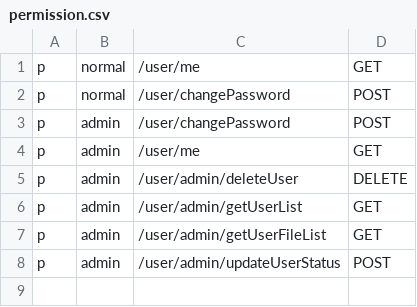
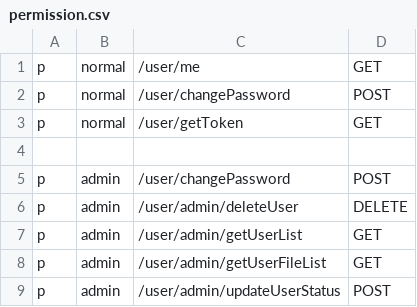
Before and after one commit to miRemid/kira, a CSV file: services/user-api/casbin/permission.csv, drawn as a sheet.

Commit message:
Add GetToken Method

```diff
--- a/services/user-api/casbin/permission.csv
+++ b/services/user-api/casbin/permission.csv
@@ -2,4 +2,5 @@ p, normal, /user/me, GET
 p, normal, /user/changePassword, POST
+p, normal, /user/getToken, GET
+
 p, admin, /user/changePassword, POST
-p, admin, /user/me, GET
 p, admin, /user/admin/deleteUser, DELETE
```
Also changed, not shown: 2 other files.
